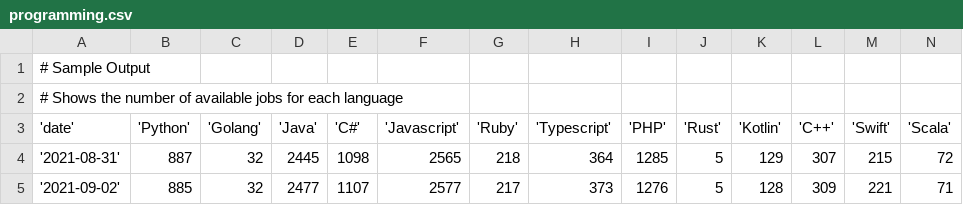
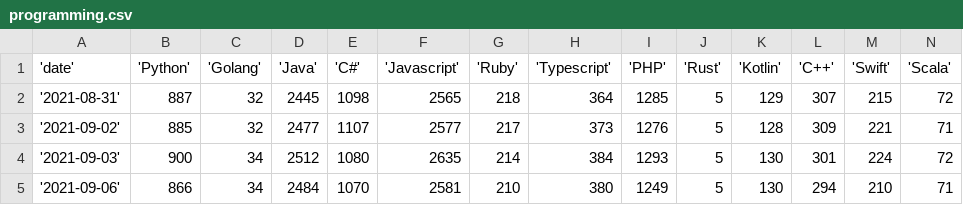
Before and after one commit to ejb6/stacktrends.ph, a CSV file: programming.csv, drawn as a sheet.

```diff
--- a/programming.csv
+++ b/programming.csv
@@ -1,3 +1 @@
-# Sample Output
-# Shows the number of available jobs for each language
 'date','Python','Golang','Java','C#','Javascript','Ruby','Typescript','PHP','Rust','Kotlin','C++','Swift','Scala'
@@ -5 +3,3 @@
 '2021-09-02',885,32,2477,1107,2577,217,373,1276,5,128,309,221,71
+'2021-09-03',900,34,2512,1080,2635,214,384,1293,5,130,301,224,72
+'2021-09-06',866,34,2484,1070,2581,210,380,1249,5,130,294,210,71
```
Also changed, not shown: databases.csv, frontend.csv, 4 other files.
